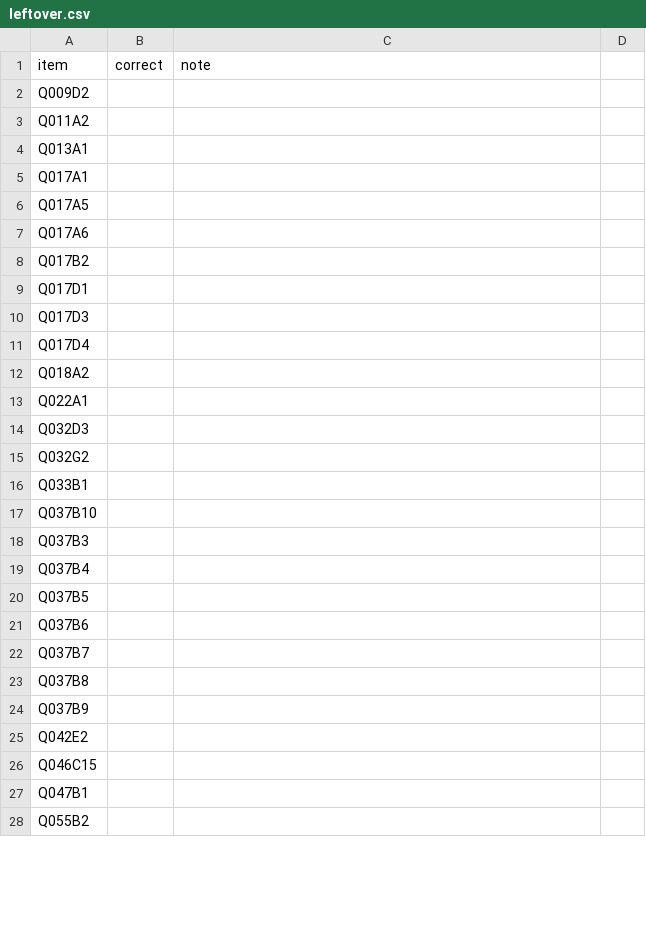
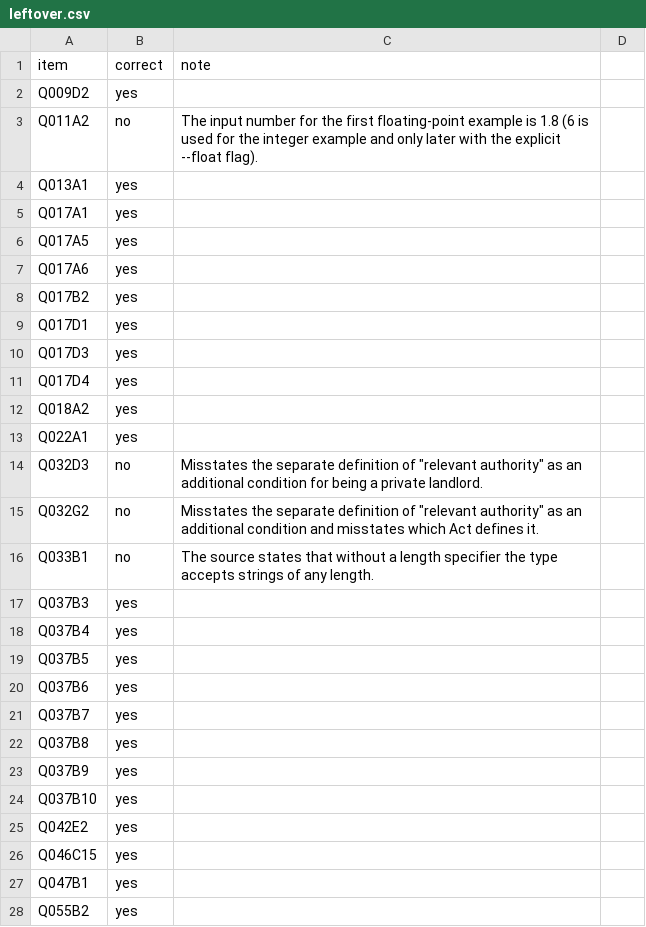
Before and after one commit to azterizm/legal-rag-verifier, a CSV file: results/live70/leftover.csv, drawn as a sheet; only a part is shown; the diff covers the shown part only.

```diff
--- a/results/live70/leftover.csv
+++ b/results/live70/leftover.csv
@@ -1,28 +1,28 @@
 item,correct,note
-Q009D2,,
-Q011A2,,
-Q013A1,,
-Q017A1,,
-Q017A5,,
-Q017A6,,
-Q017B2,,
-Q017D1,,
-Q017D3,,
-Q017D4,,
-Q018A2,,
-Q022A1,,
-Q032D3,,
-Q032G2,,
-Q033B1,,
-Q037B10,,
-Q037B3,,
-Q037B4,,
-Q037B5,,
-Q037B6,,
-Q037B7,,
-Q037B8,,
-Q037B9,,
-Q042E2,,
-Q046C15,,
-Q047B1,,
-Q055B2,,
+Q009D2,yes,
+Q011A2,no,The input number for the first floating-point example is 1.8 (6 is used for the integer example and only later with the explicit --float flag).
+Q013A1,yes,
+Q017A1,yes,
+Q017A5,yes,
+Q017A6,yes,
+Q017B2,yes,
+Q017D1,yes,
+Q017D3,yes,
+Q017D4,yes,
+Q018A2,yes,
+Q022A1,yes,
+Q032D3,no,Misstates the separate definition of "relevant authority" as an additional condition for being a private landlord.
+Q032G2,no,Misstates the separate definition of "relevant authority" as an additional condition and misstates which Act defines it.
+Q033B1,no,The source states that without a length specifier the type accepts strings of any length.
+Q037B3,yes,
+Q037B4,yes,
+Q037B5,yes,
+Q037B6,yes,
+Q037B7,yes,
+Q037B8,yes,
+Q037B9,yes,
+Q037B10,yes,
+Q042E2,yes,
+Q046C15,yes,
+Q047B1,yes,
+Q055B2,yes,
```
Also changed, not shown: 1 added row, 1 removed row and 96 edited cells elsewhere in this file, 8 other files.
